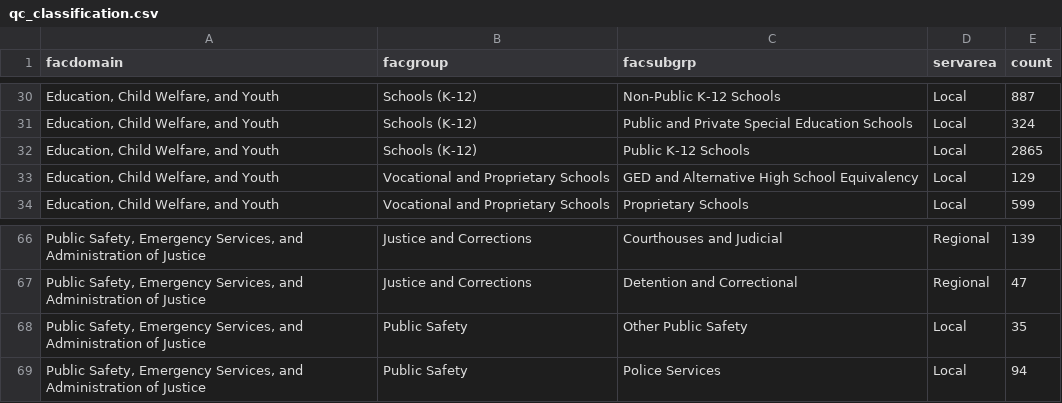
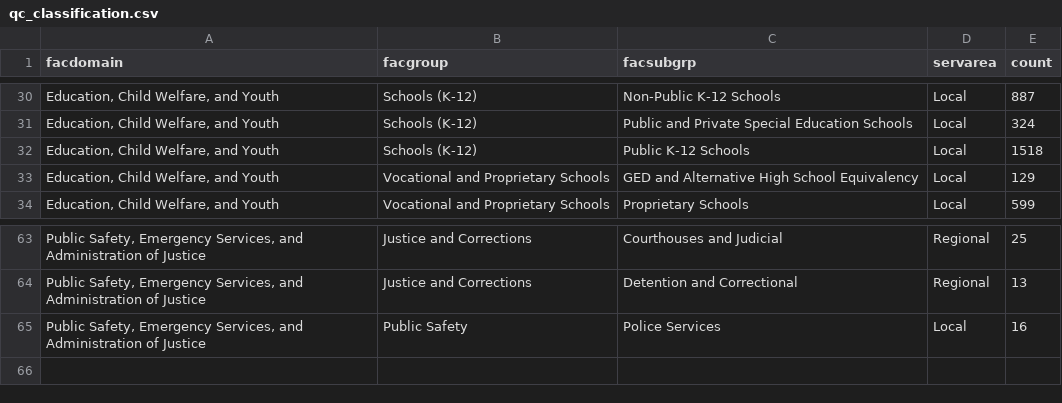
Before and after one commit to NYCPlanning/db-facilities-tmp, a CSV file: output/qc_classification.csv, drawn as a sheet; only a part is shown, gaps mark what is left out; removed rows and columns are numbered as before the commit, all else as after; the diff covers the shown part only; the diff names each change by its address in the sheet, - before the commit and + after, or states it on an @@ line.

```diff
--- a/output/qc_classification.csv
+++ b/output/qc_classification.csv
-E32 (count): 2865
+E32 (count): 1518
-E63 (count): 139
+E63 (count): 25
-E64 (count): 47
+E64 (count): 13
-row 68: Public Safety, Emergency Services, and Administration of Justice | Public Safety | Other Public Safety | Local | 35
-E65 (count): 94
+E65 (count): 16
```
Also changed, not shown: 3 removed rows and 36 edited cells elsewhere in this file, output/geo_result.csv, output/qc_mapped.csv, 8 other files.
